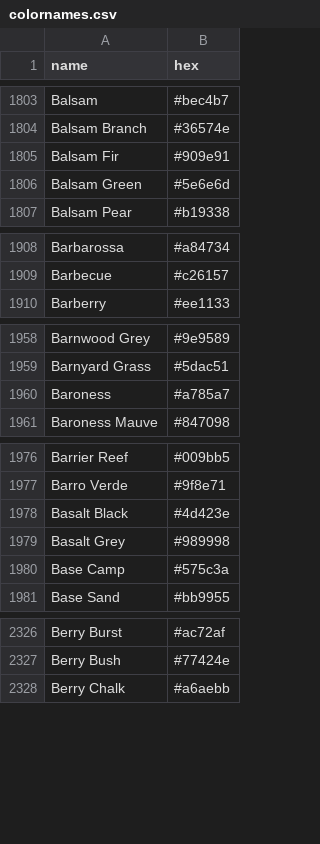
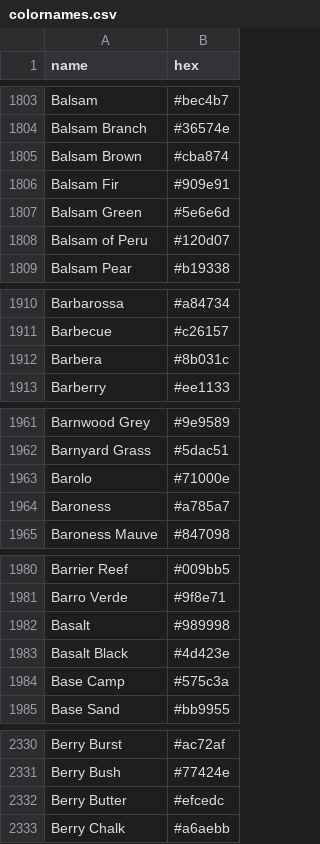
Before and after one commit to meodai/color-names, a CSV file: dist/colornames.csv, drawn as a sheet; only a part is shown, gaps mark what is left out; the diff covers the shown part only.

```diff
--- a/dist/colornames.csv
+++ b/dist/colornames.csv
@@ -1804,4 +1804,6 @@ Balsam,#bec4b7
 Balsam Branch,#36574e
+Balsam Brown,#cba874
 Balsam Fir,#909e91
 Balsam Green,#5e6e6d
+Balsam of Peru,#120d07
 Balsam Pear,#b19338
@@ -1909,2 +1911,3 @@ Barbarossa,#a84734
 Barbecue,#c26157
+Barbera,#8b031c
 Barberry,#ee1133
@@ -1959,2 +1962,3 @@ Barnwood Grey,#9e9589
 Barnyard Grass,#5dac51
+Barolo,#71000e
 Baroness,#a785a7
@@ -1977,4 +1981,4 @@ Barrier Reef,#009bb5
 Barro Verde,#9f8e71
+Basalt,#989998
 Basalt Black,#4d423e
-Basalt Grey,#989998
 Base Camp,#575c3a
@@ -2327,2 +2331,3 @@ Berry Burst,#ac72af
 Berry Bush,#77424e
+Berry Butter,#efcedc
 Berry Chalk,#a6aebb
```
Also changed, not shown: 18 added rows, 3 removed rows and 2 edited cells elsewhere in this file, dist/colornames.bestof.csv, src/colornames.csv, 20 other files.
